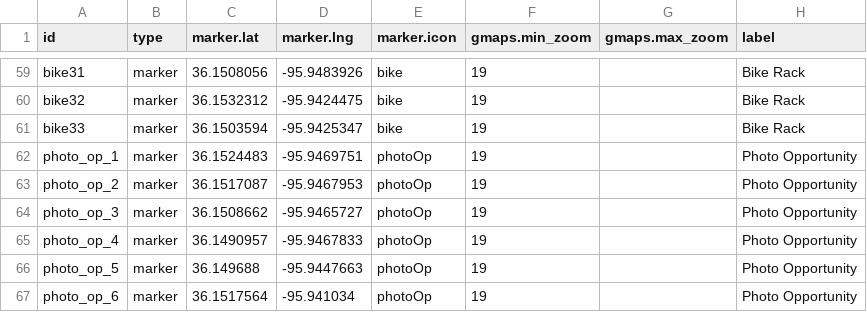
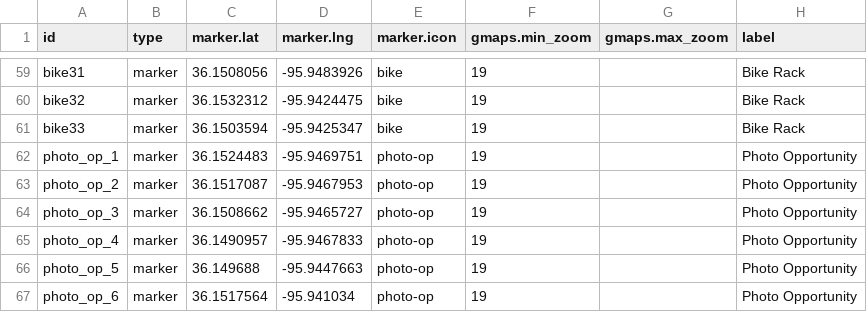
Before and after one commit to chadac/utulsa-react-map, a CSV file: src/data/markers.csv, drawn as a sheet; only a part is shown, gaps mark what is left out.

```diff
--- a/src/data/markers.csv
+++ b/src/data/markers.csv
@@ -61,7 +61,7 @@ bike32,marker,36.1532312,-95.9424475,bike,19,,Bike Rack
 bike33,marker,36.1503594,-95.9425347,bike,19,,Bike Rack
-photo_op_1,marker,36.1524483,-95.9469751,photoOp,19,,Photo Opportunity
-photo_op_2,marker,36.1517087,-95.9467953,photoOp,19,,Photo Opportunity
-photo_op_3,marker,36.1508662,-95.9465727,photoOp,19,,Photo Opportunity
-photo_op_4,marker,36.1490957,-95.9467833,photoOp,19,,Photo Opportunity
-photo_op_5,marker,36.149688,-95.9447663,photoOp,19,,Photo Opportunity
-photo_op_6,marker,36.1517564,-95.941034,photoOp,19,,Photo Opportunity
+photo_op_1,marker,36.1524483,-95.9469751,photo-op,19,,Photo Opportunity
+photo_op_2,marker,36.1517087,-95.9467953,photo-op,19,,Photo Opportunity
+photo_op_3,marker,36.1508662,-95.9465727,photo-op,19,,Photo Opportunity
+photo_op_4,marker,36.1490957,-95.9467833,photo-op,19,,Photo Opportunity
+photo_op_5,marker,36.149688,-95.9447663,photo-op,19,,Photo Opportunity
+photo_op_6,marker,36.1517564,-95.941034,photo-op,19,,Photo Opportunity
```
Also changed, not shown: src/data/places.csv, 4 other files.
